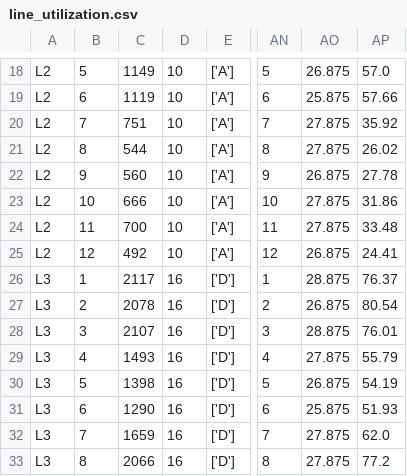
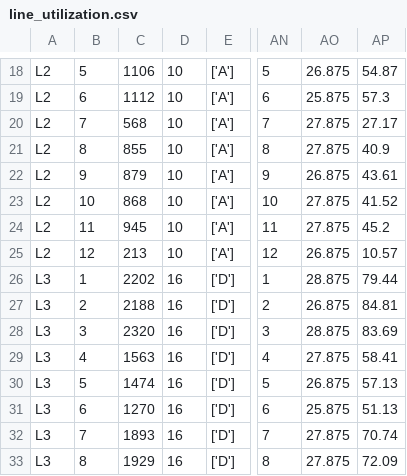
Before and after one commit to gaurang0705/streamlit_tesing, a CSV file: line_utilization.csv, drawn as a sheet; only a part is shown, gaps mark what is left out; the diff covers the shown part only; the diff names each change by its address in the sheet, - before the commit and + after, or states it on an @@ line.

```diff
--- a/line_utilization.csv
+++ b/line_utilization.csv
-C18: 1149
+C18: 1106
-AP18: 57.0
+AP18: 54.87
-C19: 1119
+C19: 1112
-AP19: 57.66
+AP19: 57.3
-C20: 751
+C20: 568
-AP20: 35.92
+AP20: 27.17
-C21: 544
+C21: 855
-AP21: 26.02
+AP21: 40.9
-C22: 560
+C22: 879
-AP22: 27.78
+AP22: 43.61
-C23: 666
+C23: 868
-AP23: 31.86
+AP23: 41.52
-C24: 700
+C24: 945
-AP24: 33.48
+AP24: 45.2
-C25: 492
+C25: 213
-AP25: 24.41
+AP25: 10.57
-C26: 2117
+C26: 2202
-AP26: 76.37
+AP26: 79.44
-C27: 2078
+C27: 2188
-AP27: 80.54
+AP27: 84.81
-C28: 2107
+C28: 2320
-AP28: 76.01
+AP28: 83.69
-C29: 1493
+C29: 1563
-AP29: 55.79
+AP29: 58.41
-C30: 1398
+C30: 1474
-AP30: 54.19
+AP30: 57.13
-C31: 1290
+C31: 1270
-AP31: 51.93
+AP31: 51.13
-C32: 1659
+C32: 1893
-AP32: 62.0
+AP32: 70.74
-C33: 2066
+C33: 1929
-AP33: 77.2
+AP33: 72.09
```
Also changed, not shown: 136 edited cells elsewhere in this file.
